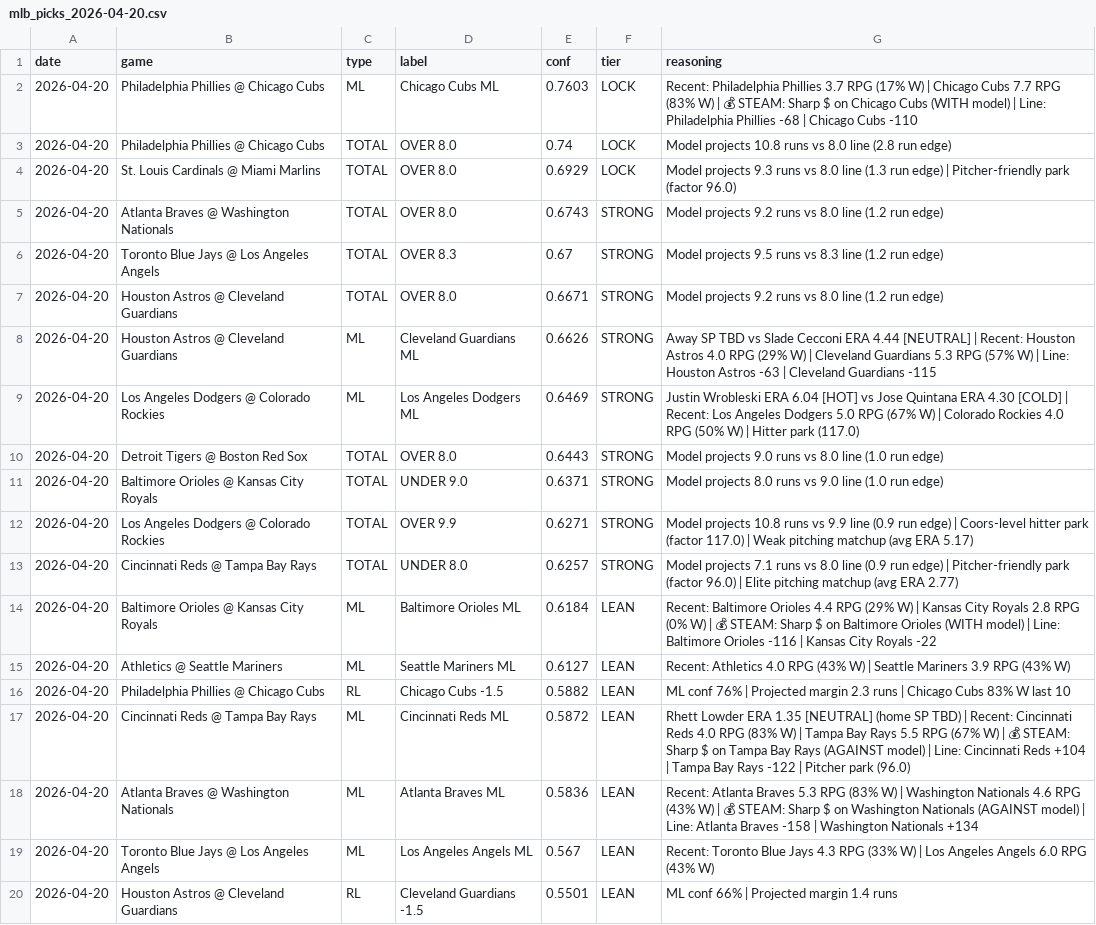
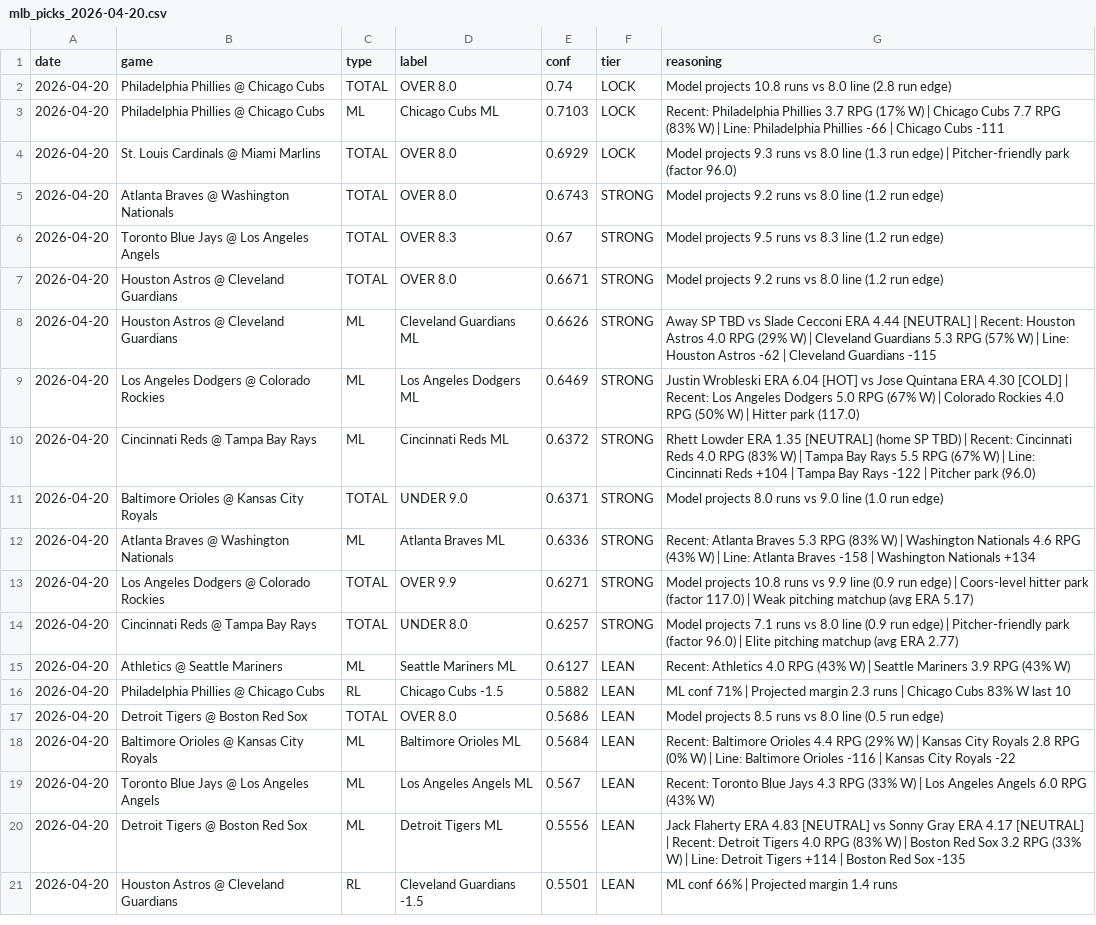
Before and after one commit to Jboom2U/sports-betting-pipeline, a CSV file: picks/mlb_picks_2026-04-20.csv, drawn as a sheet.

```diff
--- a/picks/mlb_picks_2026-04-20.csv
+++ b/picks/mlb_picks_2026-04-20.csv
@@ -1,4 +1,4 @@
 date,game,type,label,conf,tier,reasoning
-2026-04-20,Philadelphia Phillies @ Chicago Cubs,ML,Chicago Cubs ML,0.7603,LOCK,Recent: Philadelphia Phillies 3.7 RPG (17% W) | Chicago Cubs 7.7 RPG (83% W) | 💰 STEAM: Sharp $ on Chicago Cubs (WITH model) | Line: Philadelphia Phillies -68 | Chicago Cubs -110
 2026-04-20,Philadelphia Phillies @ Chicago Cubs,TOTAL,OVER 8.0,0.74,LOCK,Model projects 10.8 runs vs 8.0 line (2.8 run edge)
+2026-04-20,Philadelphia Phillies @ Chicago Cubs,ML,Chicago Cubs ML,0.7103,LOCK,Recent: Philadelphia Phillies 3.7 RPG (17% W) | Chicago Cubs 7.7 RPG (83% W) | Line: Philadelphia Phillies -66 | Chicago Cubs -111
 2026-04-20,St. Louis Cardinals @ Miami Marlins,TOTAL,OVER 8.0,0.6929,LOCK,Model projects 9.3 runs vs 8.0 line (1.3 run edge) | Pitcher-friendly park (factor 96.0)
@@ -7,14 +7,15 @@ date,game,type,label,conf,tier,reasoning
 2026-04-20,Houston Astros @ Cleveland Guardians,TOTAL,OVER 8.0,0.6671,STRONG,Model projects 9.2 runs vs 8.0 line (1.2 run edge)
-2026-04-20,Houston Astros @ Cleveland Guardians,ML,Cleveland Guardians ML,0.6626,STRONG,Away SP TBD vs Slade Cecconi ERA 4.44 [NEUTRAL] | Recent: Houston Astros 4.0 RPG (29% W) | Cleveland Guardians 5.3 RPG (57% W) | Line: Houston Astros -63 | Cleveland Guardians -115
+2026-04-20,Houston Astros @ Cleveland Guardians,ML,Cleveland Guardians ML,0.6626,STRONG,Away SP TBD vs Slade Cecconi ERA 4.44 [NEUTRAL] | Recent: Houston Astros 4.0 RPG (29% W) | Cleveland Guardians 5.3 RPG (57% W) | Line: Houston Astros -62 | Cleveland Guardians -115
 2026-04-20,Los Angeles Dodgers @ Colorado Rockies,ML,Los Angeles Dodgers ML,0.6469,STRONG,Justin Wrobleski ERA 6.04 [HOT] vs Jose Quintana ERA 4.30 [COLD] | Recent: Los Angeles Dodgers 5.0 RPG (67% W) | Colorado Rockies 4.0 RPG (50% W) | Hitter park (117.0)
-2026-04-20,Detroit Tigers @ Boston Red Sox,TOTAL,OVER 8.0,0.6443,STRONG,Model projects 9.0 runs vs 8.0 line (1.0 run edge)
+2026-04-20,Cincinnati Reds @ Tampa Bay Rays,ML,Cincinnati Reds ML,0.6372,STRONG,Rhett Lowder ERA 1.35 [NEUTRAL] (home SP TBD) | Recent: Cincinnati Reds 4.0 RPG (83% W) | Tampa Bay Rays 5.5 RPG (67% W) | Line: Cincinnati Reds +104 | Tampa Bay Rays -122 | Pitcher park (96.0)
 2026-04-20,Baltimore Orioles @ Kansas City Royals,TOTAL,UNDER 9.0,0.6371,STRONG,Model projects 8.0 runs vs 9.0 line (1.0 run edge)
+2026-04-20,Atlanta Braves @ Washington Nationals,ML,Atlanta Braves ML,0.6336,STRONG,Recent: Atlanta Braves 5.3 RPG (83% W) | Washington Nationals 4.6 RPG (43% W) | Line: Atlanta Braves -158 | Washington Nationals +134
 2026-04-20,Los Angeles Dodgers @ Colorado Rockies,TOTAL,OVER 9.9,0.6271,STRONG,Model projects 10.8 runs vs 9.9 line (0.9 run edge) | Coors-level hitter park (factor 117.0) | Weak pitching matchup (avg ERA 5.17)
 2026-04-20,Cincinnati Reds @ Tampa Bay Rays,TOTAL,UNDER 8.0,0.6257,STRONG,Model projects 7.1 runs vs 8.0 line (0.9 run edge) | Pitcher-friendly park (factor 96.0) | Elite pitching matchup (avg ERA 2.77)
-2026-04-20,Baltimore Orioles @ Kansas City Royals,ML,Baltimore Orioles ML,0.6184,LEAN,Recent: Baltimore Orioles 4.4 RPG (29% W) | Kansas City Royals 2.8 RPG (0% W) | 💰 STEAM: Sharp $ on Baltimore Orioles (WITH model) | Line: Baltimore Orioles -116 | Kansas City Royals -22
 2026-04-20,Athletics @ Seattle Mariners,ML,Seattle Mariners ML,0.6127,LEAN,Recent: Athletics 4.0 RPG (43% W) | Seattle Mariners 3.9 RPG (43% W)
-2026-04-20,Philadelphia Phillies @ Chicago Cubs,RL,Chicago Cubs -1.5,0.5882,LEAN,ML conf 76% | Projected margin 2.3 runs | Chicago Cubs 83% W last 10
-2026-04-20,Cincinnati Reds @ Tampa Bay Rays,ML,Cincinnati Reds ML,0.5872,LEAN,Rhett Lowder ERA 1.35 [NEUTRAL] (home SP TBD) | Recent: Cincinnati Reds 4.0 RPG (83% W) | Tampa Bay Rays 5.5 RPG (67% W) | 💰 STEAM: Sharp $ on Tampa Bay Rays (AGAINST model) | Line: Cincinnati Reds +104 | Tampa Bay Rays -122 | Pitcher park (96.0)
-2026-04-20,Atlanta Braves @ Washington Nationals,ML,Atlanta Braves ML,0.5836,LEAN,Recent: Atlanta Braves 5.3 RPG (83% W) | Washington Nationals 4.6 RPG (43% W) | 💰 STEAM: Sharp $ on Washington Nationals (AGAINST model) | Line: Atlanta Braves -158 | Washington Nationals +134
+2026-04-20,Philadelphia Phillies @ Chicago Cubs,RL,Chicago Cubs -1.5,0.5882,LEAN,ML conf 71% | Projected margin 2.3 runs | Chicago Cubs 83% W last 10
+2026-04-20,Detroit Tigers @ Boston Red Sox,TOTAL,OVER 8.0,0.5686,LEAN,Model projects 8.5 runs vs 8.0 line (0.5 run edge)
+2026-04-20,Baltimore Orioles @ Kansas City Royals,ML,Baltimore Orioles ML,0.5684,LEAN,Recent: Baltimore Orioles 4.4 RPG (29% W) | Kansas City Royals 2.8 RPG (0% W) | Line: Baltimore Orioles -116 | Kansas City Royals -22
 2026-04-20,Toronto Blue Jays @ Los Angeles Angels,ML,Los Angeles Angels ML,0.567,LEAN,Recent: Toronto Blue Jays 4.3 RPG (33% W) | Los Angeles Angels 6.0 RPG (43% W)
+2026-04-20,Detroit Tigers @ Boston Red Sox,ML,Detroit Tigers ML,0.5556,LEAN,Jack Flaherty ERA 4.83 [NEUTRAL] vs Sonny Gray ERA 4.17 [NEUTRAL] | Recent: Detroit Tigers 4.0 RPG (83% W) | Boston Red Sox 3.2 RPG (33% W) | Line: Detroit Tigers +114 | Boston Red Sox -135
 2026-04-20,Houston Astros @ Cleveland Guardians,RL,Cleveland Guardians -1.5,0.5501,LEAN,ML conf 66% | Projected margin 1.4 runs
```
Also changed, not shown: 3 other files.
